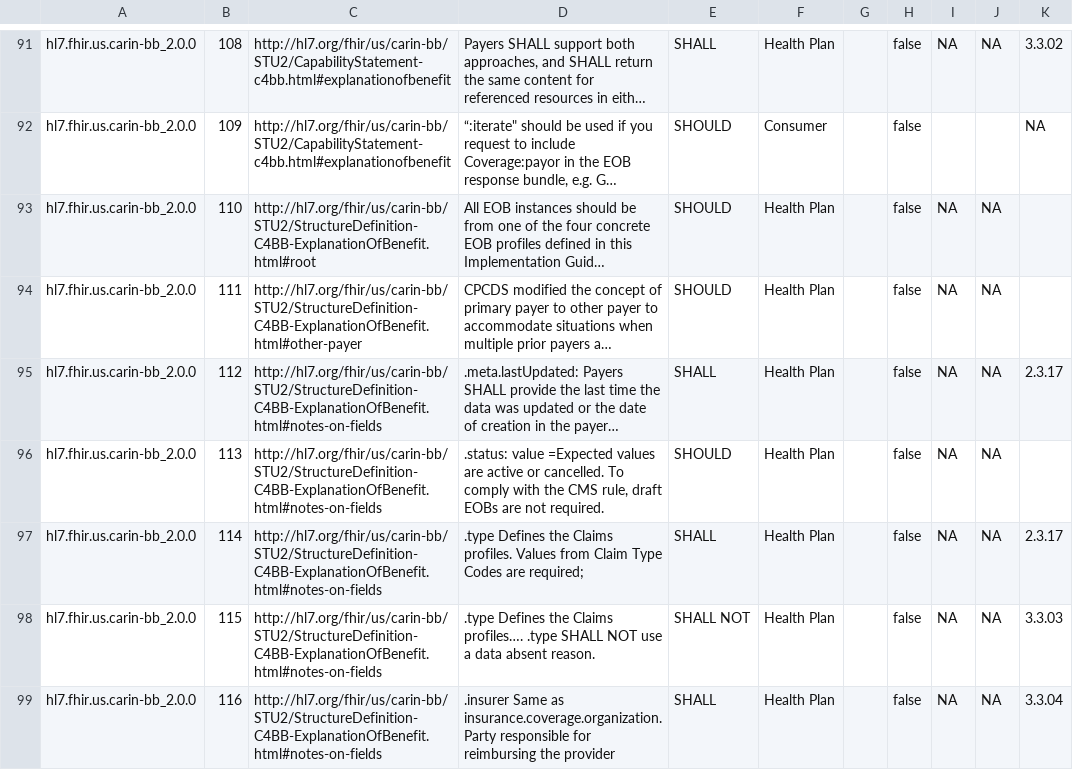
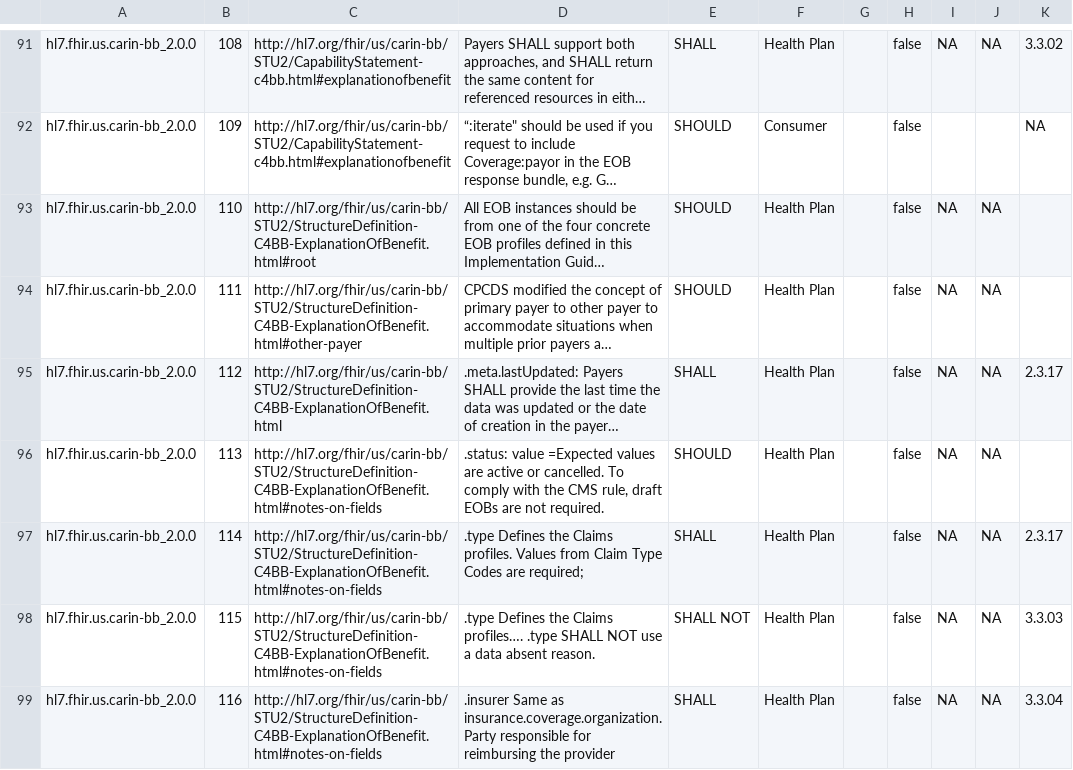
Before and after one commit to inferno-framework/carin-for-blue-button-test-kit, a CSV file: lib/carin_for_blue_button_test_kit/requirements/generated/carin-for-blue-button-test-kit_requirements_coverage.csv, drawn as a sheet; only a part is shown, gaps mark what is left out; long unchanged cells end in …; the diff covers the shown part only; the diff names each change by its address in the sheet, - before the commit and + after, or states it on an @@ line.

```diff
--- a/lib/carin_for_blue_button_test_kit/requirements/generated/carin-for-blue-button-test-kit_requirements_coverage.csv
+++ b/lib/carin_for_blue_button_test_kit/requirements/generated/carin-for-blue-button-test-kit_requirements_coverage.csv
-C95: http://hl7.org/fhir/us/carin-bb/STU2/StructureDefinition-C4BB-ExplanationOfBenefit.html#notes-on-fields
+C95: http://hl7.org/fhir/us/carin-bb/STU2/StructureDefinition-C4BB-ExplanationOfBenefit.html
```
Also changed, not shown: 1 removed row and 17 edited cells elsewhere in this file, lib/carin_for_blue_button_test_kit/requirements/carin-for-blue-button-test-kit_out_of_scope_requirements.csv, lib/carin_for_blue_button_test_kit/requirements/carin-for-blue-button-test-kit_requirements.csv, 3 other files.
